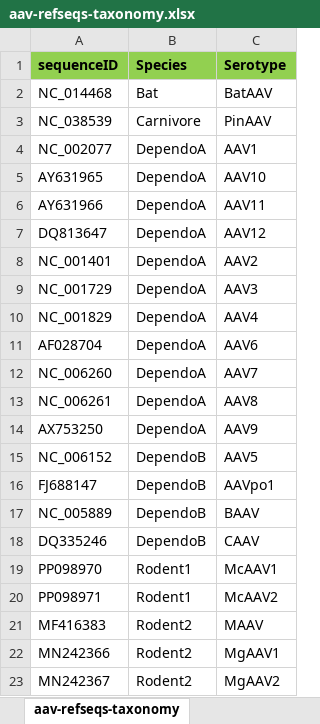
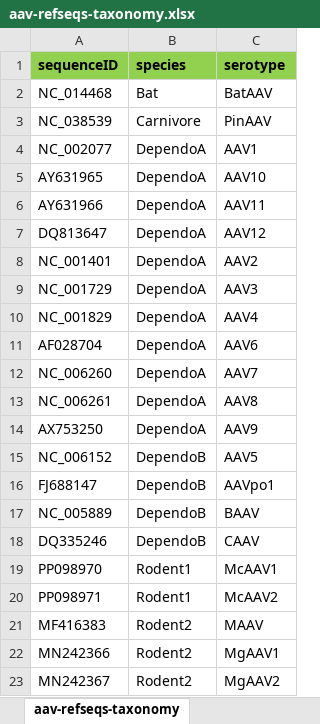
Before and after one commit to giffordlabcvr/AAV-Atlas, an Excel workbook: tabular/aav-refseqs-taxonomy.xlsx, sheet aav-refseqs-taxonomy, drawn as a sheet; values as stored, in another font and other column widths than the file's, no borders; the diff names each change by its address in the sheet, - before the commit and + after, or states it on an @@ line.

```diff
--- a/tabular/aav-refseqs-taxonomy.xlsx (sheet aav-refseqs-taxonomy)
+++ b/tabular/aav-refseqs-taxonomy.xlsx (sheet aav-refseqs-taxonomy)
-B1: Species
+B1: species
-C1: Serotype
+C1: serotype
```
Also changed, not shown: 6 other files.
